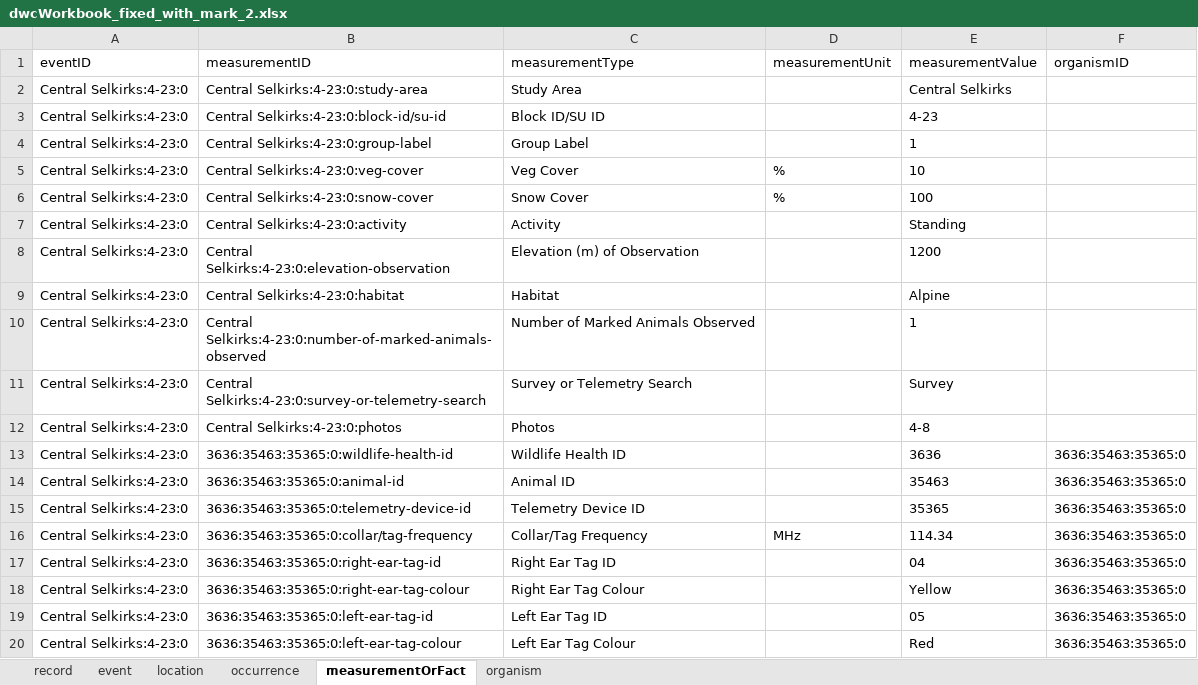
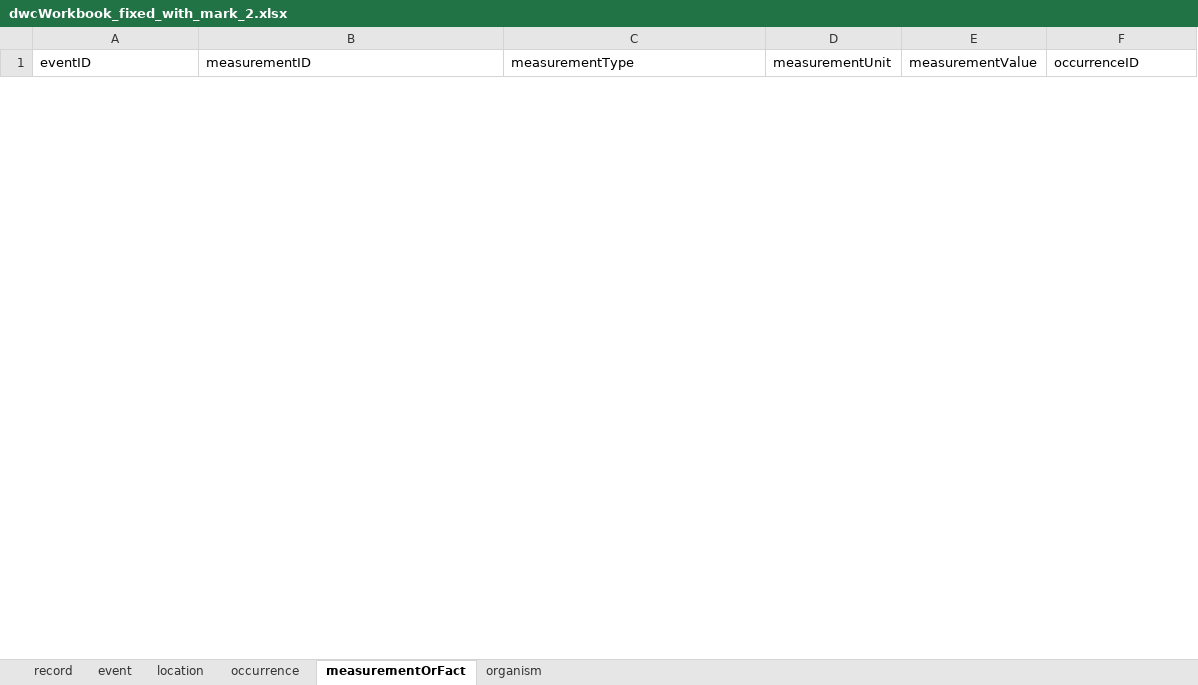
Before and after one commit to bcgov/biohubbc-utils, an Excel workbook: utils/templates/observations/transform/output/dwcWorkbook_fixed_with_mark_2.xlsx, sheet measurementOrFact, drawn as a sheet; only a part is shown; values as stored, in another font and other column widths than the file's, no borders; removed rows and columns are numbered as before the commit, all else as after; the diff covers the shown part only; the diff names each change by its address in the sheet, - before the commit and + after, or states it on an @@ line.

Commit message:
moose transect transformation tweaks for spike bulls

```diff
--- a/utils/templates/observations/transform/output/dwcWorkbook_fixed_with_mark_2.xlsx (sheet measurementOrFact)
+++ b/utils/templates/observations/transform/output/dwcWorkbook_fixed_with_mark_2.xlsx (sheet measurementOrFact)
-F1: organismID
+F1: occurrenceID
-row 2: Central Selkirks:4-23:0 | Central Selkirks:4-23:0:study-area | Study Area |  | Central Selkirks
-row 3: Central Selkirks:4-23:0 | Central Selkirks:4-23:0:block-id/su-id | Block ID/SU ID |  | 4-23
-row 4: Central Selkirks:4-23:0 | Central Selkirks:4-23:0:group-label | Group Label |  | 1
-row 5: Central Selkirks:4-23:0 | Central Selkirks:4-23:0:veg-cover | Veg Cover | % | 10
-row 6: Central Selkirks:4-23:0 | Central Selkirks:4-23:0:snow-cover | Snow Cover | % | 100
-row 7: Central Selkirks:4-23:0 | Central Selkirks:4-23:0:activity | Activity |  | Standing
-row 8: Central Selkirks:4-23:0 | Central Selkirks:4-23:0:elevation-observation | Elevation (m) of Observation |  | 1200
-row 9: Central Selkirks:4-23:0 | Central Selkirks:4-23:0:habitat | Habitat |  | Alpine
-row 10: Central Selkirks:4-23:0 | Central Selkirks:4-23:0:number-of-marked-animals-observed | Number of Marked Animals Observed |  | 1
-row 11: Central Selkirks:4-23:0 | Central Selkirks:4-23:0:survey-or-telemetry-search | Survey or Telemetry Search |  | Survey
-row 12: Central Selkirks:4-23:0 | Central Selkirks:4-23:0:photos | Photos |  | 4-8
-row 13: Central Selkirks:4-23:0 | 3636:35463:35365:0:wildlife-health-id | Wildlife Health ID |  | 3636 | 3636:35463:35365:0
-row 14: Central Selkirks:4-23:0 | 3636:35463:35365:0:animal-id | Animal ID |  | 35463 | 3636:35463:35365:0
-row 15: Central Selkirks:4-23:0 | 3636:35463:35365:0:telemetry-device-id | Telemetry Device ID |  | 35365 | 3636:35463:35365:0
-row 16: Central Selkirks:4-23:0 | 3636:35463:35365:0:collar/tag-frequency | Collar/Tag Frequency | MHz | 114.34 | 3636:35463:35365:0
-row 17: Central Selkirks:4-23:0 | 3636:35463:35365:0:right-ear-tag-id | Right Ear Tag ID |  | 04 | 3636:35463:35365:0
-row 18: Central Selkirks:4-23:0 | 3636:35463:35365:0:right-ear-tag-colour | Right Ear Tag Colour |  | Yellow | 3636:35463:35365:0
-row 19: Central Selkirks:4-23:0 | 3636:35463:35365:0:left-ear-tag-id | Left Ear Tag ID |  | 05 | 3636:35463:35365:0
-row 20: Central Selkirks:4-23:0 | 3636:35463:35365:0:left-ear-tag-colour | Left Ear Tag Colour |  | Red | 3636:35463:35365:0
```
Also changed, not shown: 14 added rows and 40 removed rows elsewhere in this sheet, sheet occurrence, sheet location, sheet event, sheet record, sheet organism, 14 other files.
